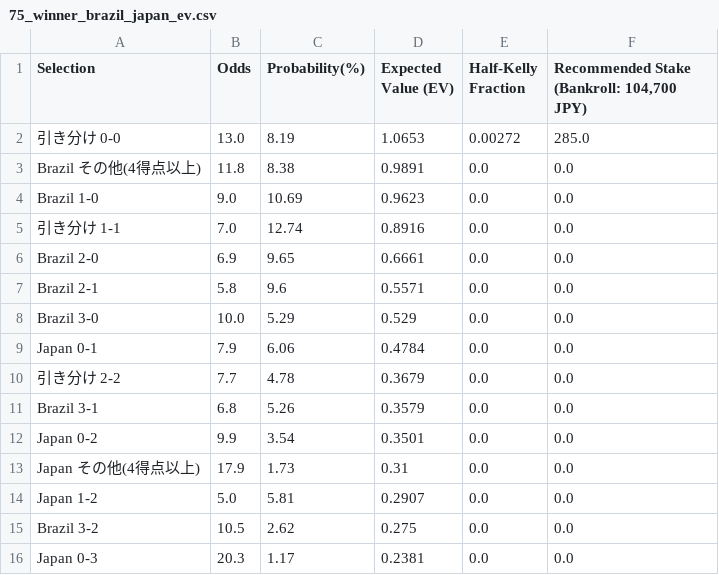
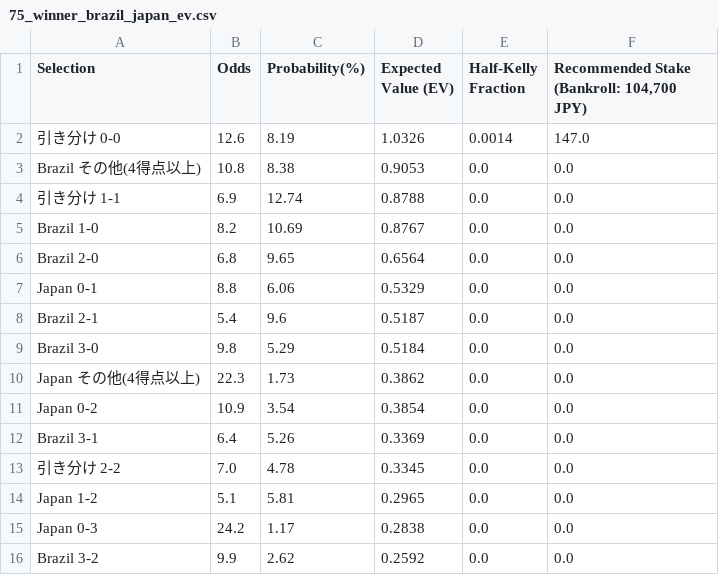
Before and after one commit to take4ff/wcup_winner, a CSV file: data/processed/2026/winner_matches/TM/75_winner_brazil_japan_ev.csv, drawn as a sheet; only a part is shown; the diff covers the shown part only.

```diff
--- a/data/processed/2026/winner_matches/TM/75_winner_brazil_japan_ev.csv
+++ b/data/processed/2026/winner_matches/TM/75_winner_brazil_japan_ev.csv
@@ -1,16 +1,16 @@
 Selection,Odds,Probability(%),Expected Value (EV),Half-Kelly Fraction,"Recommended Stake (Bankroll: 104,700 JPY)"
-引き分け 0-0,13.0,8.19,1.0653,0.00272,285.0
-Brazil その他(4得点以上),11.8,8.38,0.9891,0.0,0.0
-Brazil 1-0,9.0,10.69,0.9623,0.0,0.0
-引き分け 1-1,7.0,12.74,0.8916,0.0,0.0
-Brazil 2-0,6.9,9.65,0.6661,0.0,0.0
-Brazil 2-1,5.8,9.6,0.5571,0.0,0.0
-Brazil 3-0,10.0,5.29,0.529,0.0,0.0
-Japan 0-1,7.9,6.06,0.4784,0.0,0.0
-引き分け 2-2,7.7,4.78,0.3679,0.0,0.0
-Brazil 3-1,6.8,5.26,0.3579,0.0,0.0
-Japan 0-2,9.9,3.54,0.3501,0.0,0.0
-Japan その他(4得点以上),17.9,1.73,0.31,0.0,0.0
-Japan 1-2,5.0,5.81,0.2907,0.0,0.0
-Brazil 3-2,10.5,2.62,0.275,0.0,0.0
-Japan 0-3,20.3,1.17,0.2381,0.0,0.0
+引き分け 0-0,12.6,8.19,1.0326,0.0014,147.0
+Brazil その他(4得点以上),10.8,8.38,0.9053,0.0,0.0
+引き分け 1-1,6.9,12.74,0.8788,0.0,0.0
+Brazil 1-0,8.2,10.69,0.8767,0.0,0.0
+Brazil 2-0,6.8,9.65,0.6564,0.0,0.0
+Japan 0-1,8.8,6.06,0.5329,0.0,0.0
+Brazil 2-1,5.4,9.6,0.5187,0.0,0.0
+Brazil 3-0,9.8,5.29,0.5184,0.0,0.0
+Japan その他(4得点以上),22.3,1.73,0.3862,0.0,0.0
+Japan 0-2,10.9,3.54,0.3854,0.0,0.0
+Brazil 3-1,6.4,5.26,0.3369,0.0,0.0
+引き分け 2-2,7.0,4.78,0.3345,0.0,0.0
+Japan 1-2,5.1,5.81,0.2965,0.0,0.0
+Japan 0-3,24.2,1.17,0.2838,0.0,0.0
+Brazil 3-2,9.9,2.62,0.2592,0.0,0.0
```
Also changed, not shown: 6 edited cells elsewhere in this file, data/raw/odds/winner_inputs/TM/75_winner_brazil_japan.csv, data/raw/odds/winner_inputs/TM/76_winner_netherlands_morocco.csv, 3 other files.
